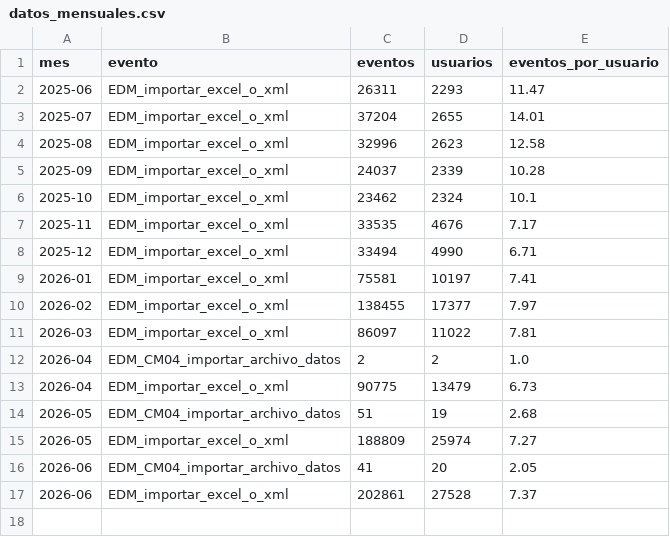
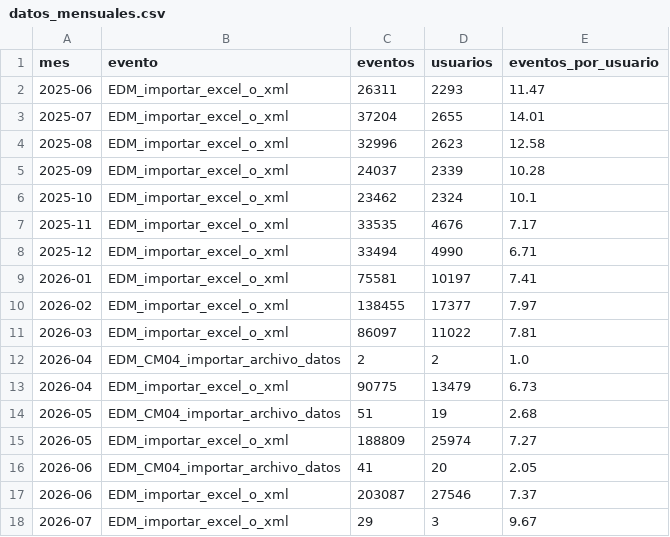
Before and after one commit to framirez-comarb/cfer-importar-analisis, a CSV file: output/datos_mensuales.csv, drawn as a sheet.

```diff
--- a/output/datos_mensuales.csv
+++ b/output/datos_mensuales.csv
@@ -16,2 +16,3 @@
 2026-06,EDM_CM04_importar_archivo_datos,41,20,2.05
-2026-06,EDM_importar_excel_o_xml,202861,27528,7.37
+2026-06,EDM_importar_excel_o_xml,203087,27546,7.37
+2026-07,EDM_importar_excel_o_xml,29,3,9.67
```
Also changed, not shown: 4 other files.
